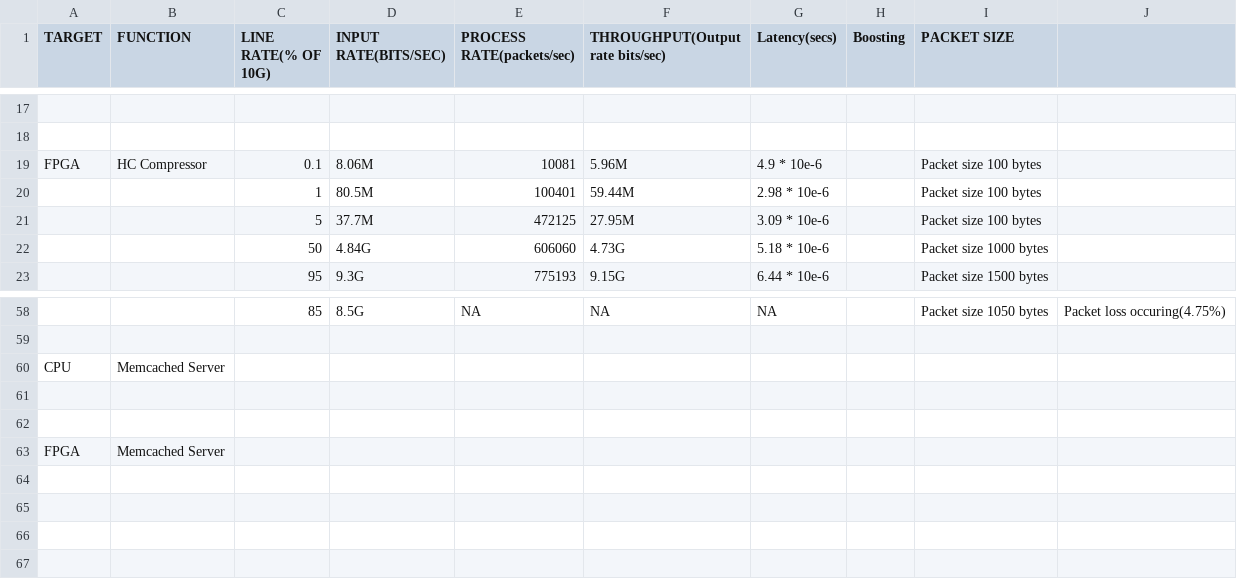
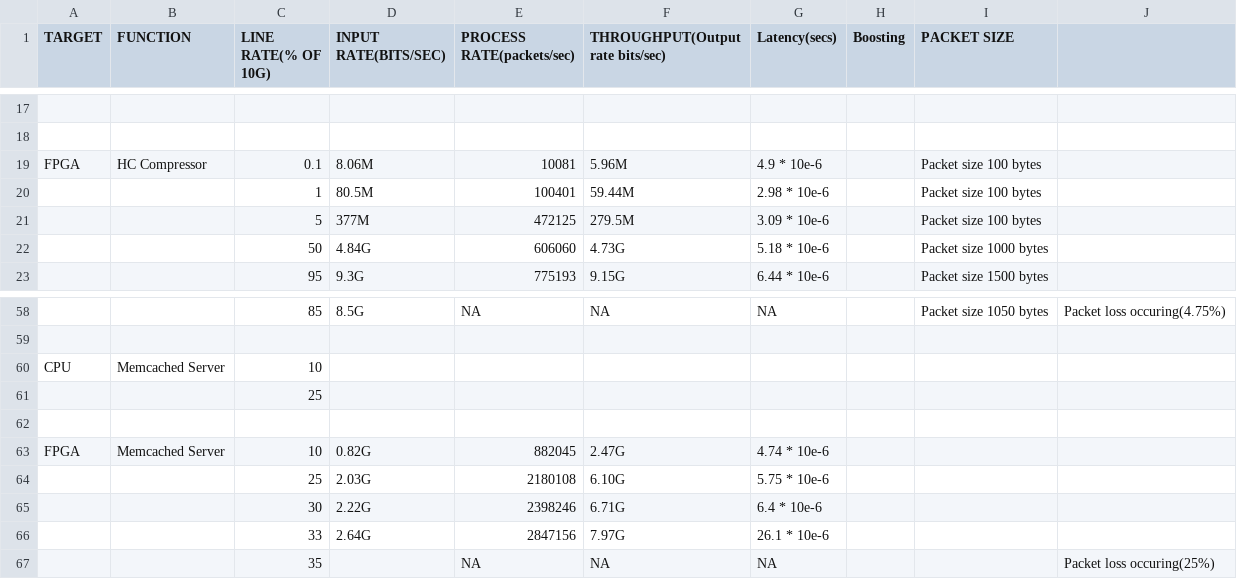
Before and after one commit to eniac/Flightplan, a CSV file: testing/HdrCompression/Benchmark.csv, drawn as a sheet; only a part is shown, gaps mark what is left out; removed rows and columns are numbered as before the commit, all else as after; the diff names each change by its address in the sheet, - before the commit and + after, or states it on an @@ line.

Commit message:
Update to HdrCompression and files added for testing memcached experiments

```diff
--- a/testing/HdrCompression/Benchmark.csv
+++ b/testing/HdrCompression/Benchmark.csv
-D21 (INPUT RATE(BITS/SEC)): 37.7M
+D21 (INPUT RATE(BITS/SEC)): 377M
-F21 (THROUGHPUT(Output rate bits/sec)): 27.95M
+F21 (THROUGHPUT(Output rate bits/sec)): 279.5M
-C60 (LINE RATE(% OF 10G)): (empty)
+C60 (LINE RATE(% OF 10G)): 10
+row 61:  |  | 25
-row 63: (empty)
+row 63: FPGA | Memcached Server | 10 | 0.82G | 882045 | 2.47G | 4.74 * 10e-6
-row 63: FPGA | Memcached Server
+row 64:  |  | 25 | 2.03G | 2180108 | 6.10G | 5.75 * 10e-6
+row 65:  |  | 30 | 2.22G | 2398246 | 6.71G | 6.4 * 10e-6
+row 66:  |  | 33 | 2.64G | 2847156 | 7.97G | 26.1 * 10e-6
+row 67:  |  | 35 |  | NA | NA | NA |  |  | Packet loss occuring(25%)
```
Also changed, not shown: 6 other files.
